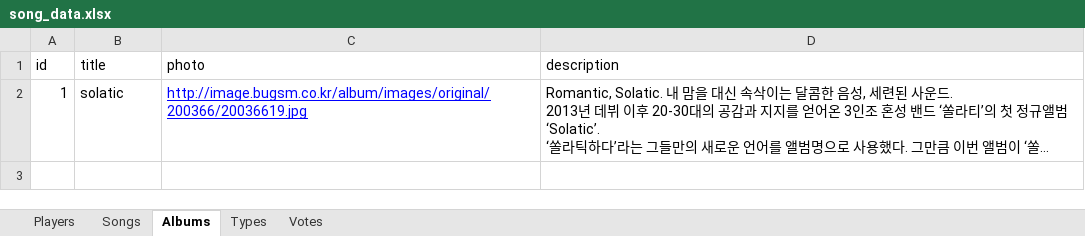
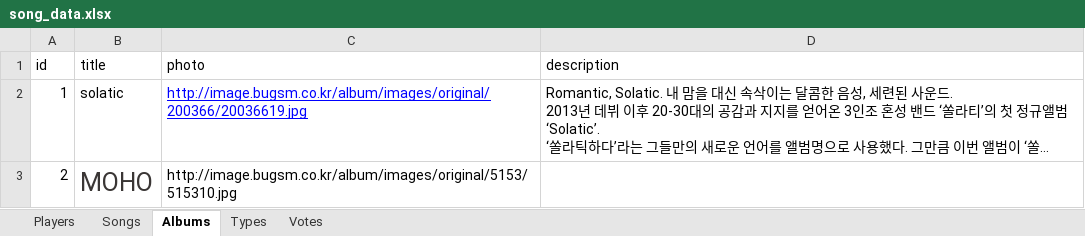
Before and after one commit to hyeinkkkk/vote-songs, an Excel workbook: import/song_data.xlsx, sheet Albums, drawn as a sheet; long unchanged cells end in …; values as stored, in another font and other column widths than the file's, no borders; the diff names each change by its address in the sheet, - before the commit and + after, or states it on an @@ line.

```diff
--- a/import/song_data.xlsx (sheet Albums)
+++ b/import/song_data.xlsx (sheet Albums)
+row 3: 2 | MOHO | http://image.bugsm.co.kr/album/images/original/5153/515310.jpg
```
Also changed, not shown: sheet Types, sheet Songs.
